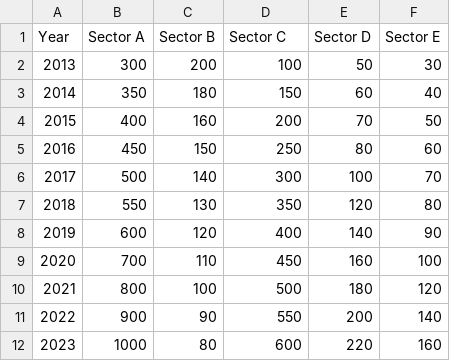
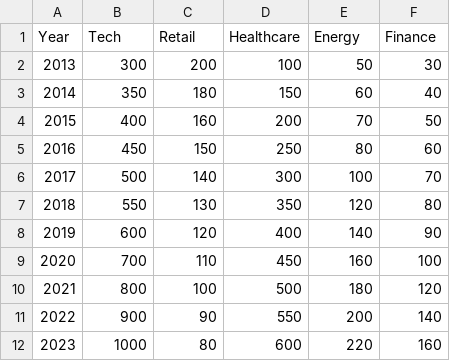
Before and after one commit to bradleyaidanjohnson/DataVisualisation, a CSV file: data/new-data/100_stacked_area_chart_data.csv, drawn as a sheet.

Commit message:
working all area charts

```diff
--- a/data/new-data/100_stacked_area_chart_data.csv
+++ b/data/new-data/100_stacked_area_chart_data.csv
@@ -1,2 +1,2 @@
-Year,Sector A,Sector B,Sector C,Sector D,Sector E
+Year,Tech,Retail,Healthcare,Energy,Finance
 2013,300,200,100,50,30
```
Also changed, not shown: data/new-data/stacked_area_chart_data.csv, 4 other files.
